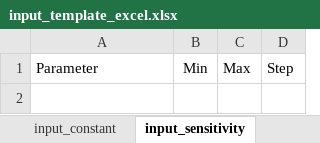
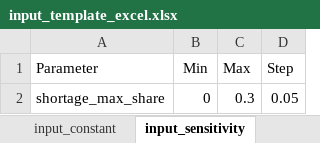
Before and after one commit to rl-institut/offgridders, an Excel workbook: inputs/input_template_excel.xlsx, sheet input_sensitivity, drawn as a sheet; values as stored, in another font and other column widths than the file's, no borders; the diff names each change by its address in the sheet, - before the commit and + after, or states it on an @@ line.

```diff
--- a/inputs/input_template_excel.xlsx (sheet input_sensitivity)
+++ b/inputs/input_template_excel.xlsx (sheet input_sensitivity)
+row 2: shortage_max_share | 0 | 0.3 | 0.05
```
Also changed, not shown: sheet case_definitions, sheet settings, sheet data_sufficiency_check, 5 other files.
